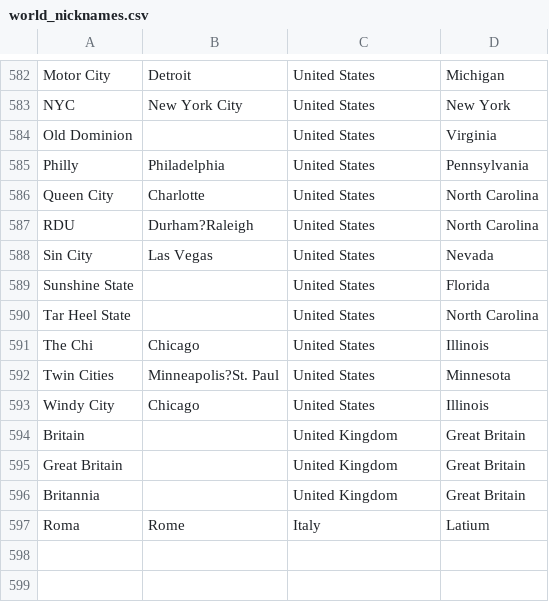
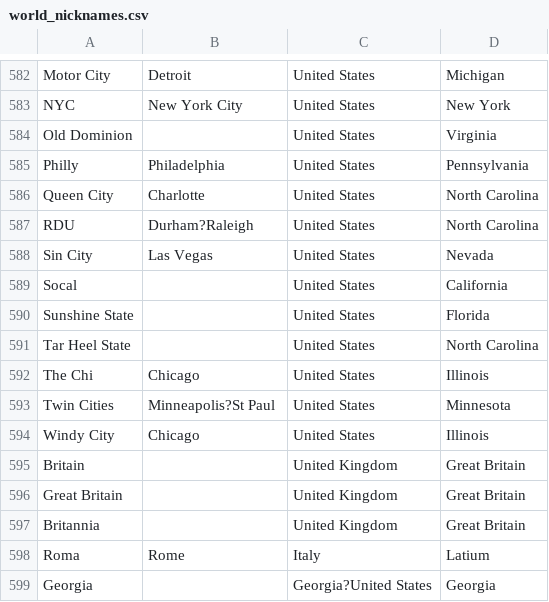
Before and after one commit to dfreelon/geostring, a CSV file: build/lib/geostring/world_nicknames.csv, drawn as a sheet; only a part is shown, gaps mark what is left out.

```diff
--- a/build/lib/geostring/world_nicknames.csv
+++ b/build/lib/geostring/world_nicknames.csv
@@ -588,2 +588,3 @@ RDU,Durham?Raleigh,United States,North Carolina
 Sin City,Las Vegas,United States,Nevada
+Socal,,United States,California
 Sunshine State,,United States,Florida
@@ -591,3 +592,3 @@ Tar Heel State,,United States,North Carolina
 The Chi,Chicago,United States,Illinois
-Twin Cities,Minneapolis?St. Paul,United States,Minnesota
+Twin Cities,Minneapolis?St Paul,United States,Minnesota
 Windy City,Chicago,United States,Illinois
@@ -597 +598,2 @@ Britannia,,United Kingdom,Great Britain
 Roma,Rome,Italy,Latium
+Georgia,,Georgia?United States,Georgia
```
Also changed, not shown: 7 other files.
